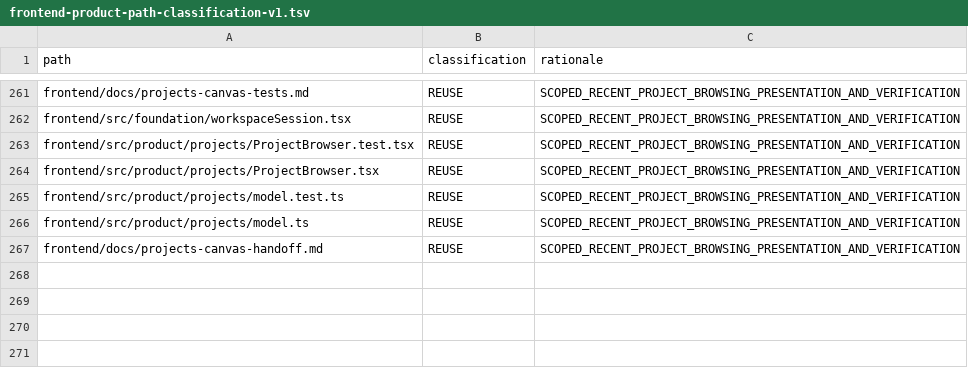
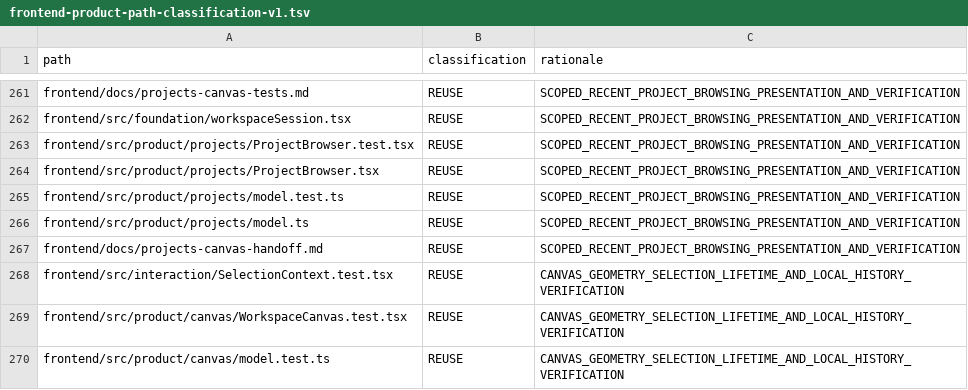
Before and after one commit to shangxq007/media-platform, a TSV file: docs/architecture/governance/frontend-product-path-classification-v1.tsv, drawn as a sheet; only a part is shown, gaps mark what is left out.

Commit message:
feat(frontend): improve scoped canvas selection and view navigation

```diff
--- a/docs/architecture/governance/frontend-product-path-classification-v1.tsv
+++ b/docs/architecture/governance/frontend-product-path-classification-v1.tsv
@@ -267 +267,4 @@ frontend/src/product/projects/model.ts	REUSE	SCOPED_RECENT_PROJECT_BROWSING_PRES
 frontend/docs/projects-canvas-handoff.md	REUSE	SCOPED_RECENT_PROJECT_BROWSING_PRESENTATION_AND_VERIFICATION
+frontend/src/interaction/SelectionContext.test.tsx	REUSE	CANVAS_GEOMETRY_SELECTION_LIFETIME_AND_LOCAL_HISTORY_VERIFICATION
+frontend/src/product/canvas/WorkspaceCanvas.test.tsx	REUSE	CANVAS_GEOMETRY_SELECTION_LIFETIME_AND_LOCAL_HISTORY_VERIFICATION
+frontend/src/product/canvas/model.test.ts	REUSE	CANVAS_GEOMETRY_SELECTION_LIFETIME_AND_LOCAL_HISTORY_VERIFICATION
```
Also changed, not shown: 17 other files.
